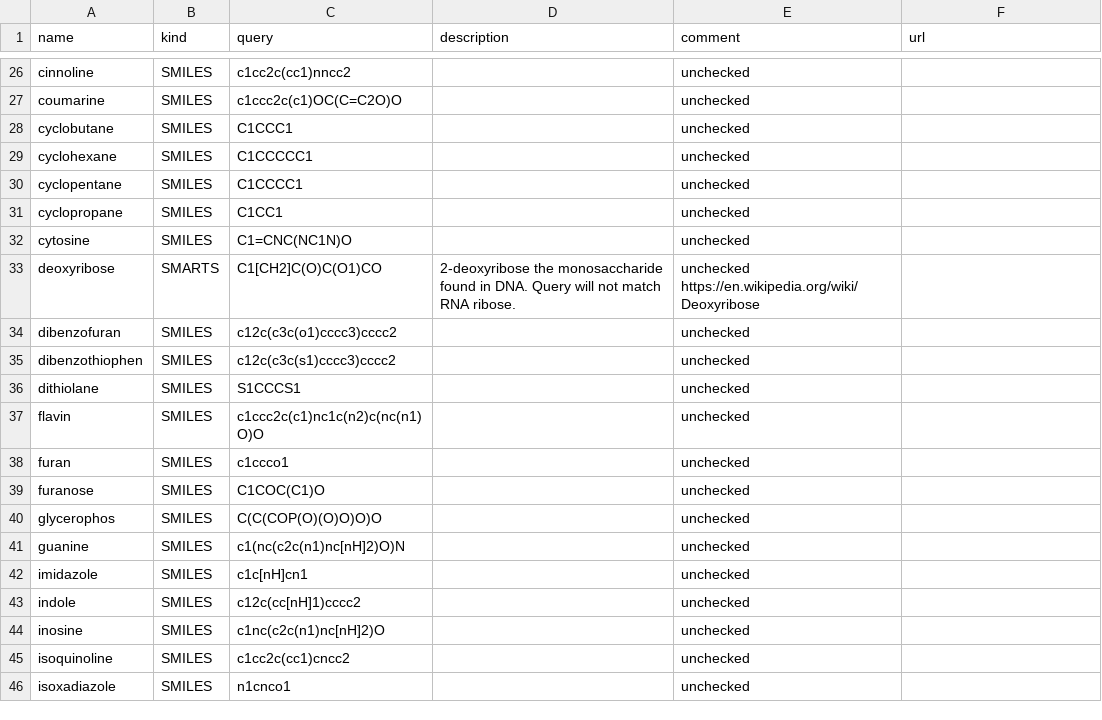
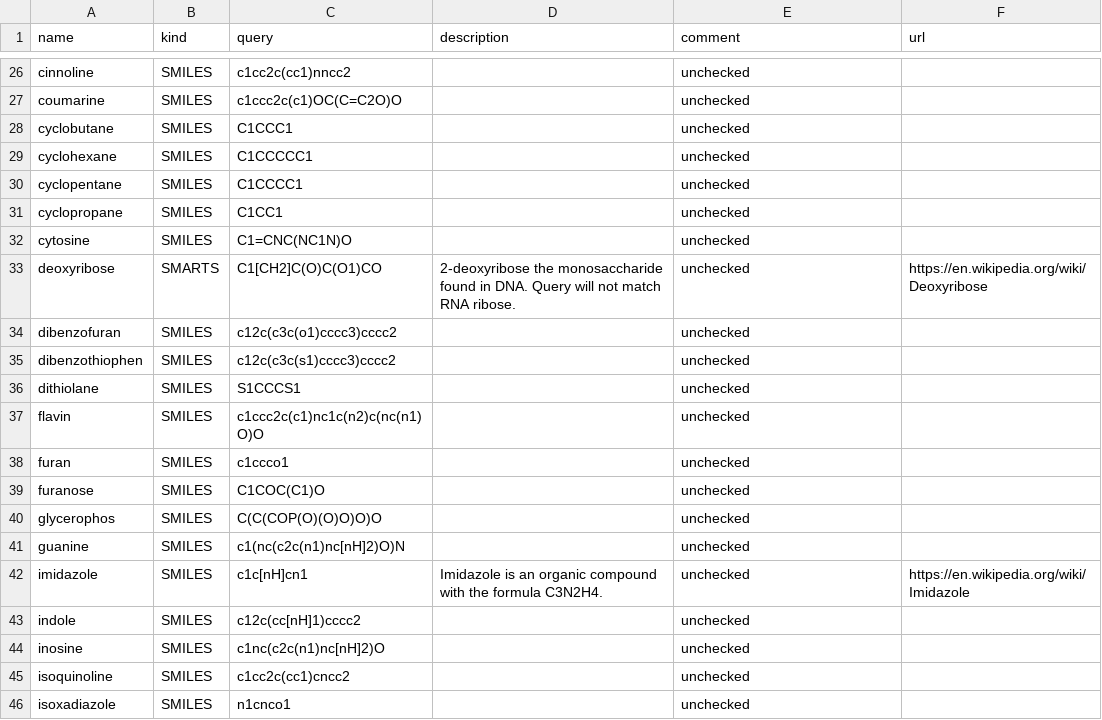
Before and after one commit to PDBeurope/ccdutils, a TSV file: pdbeccdutils/data/fragment_library.tsv, drawn as a sheet; only a part is shown, gaps mark what is left out; the diff covers the shown part only.

```diff
--- a/pdbeccdutils/data/fragment_library.tsv
+++ b/pdbeccdutils/data/fragment_library.tsv
@@ -33 +33 @@ cytosine	SMILES	C1=CNC(NC1N)O		unchecked
-deoxyribose	SMARTS	C1[CH2]C(O)C(O1)CO	"2-deoxyribose the monosaccharide found in DNA. Query will not match RNA ribose."	unchecked   https://en.wikipedia.org/wiki/Deoxyribose
+deoxyribose	SMARTS	C1[CH2]C(O)C(O1)CO	"2-deoxyribose the monosaccharide found in DNA. Query will not match RNA ribose."	unchecked	https://en.wikipedia.org/wiki/Deoxyribose
@@ -42 +42 @@ guanine	SMILES	c1(nc(c2c(n1)nc[nH]2)O)N		unchecked
-imidazole	SMILES	c1c[nH]cn1		unchecked	
+imidazole	SMILES	c1c[nH]cn1	"Imidazole is an organic compound with the formula C3N2H4."	unchecked	https://en.wikipedia.org/wiki/Imidazole
```
Also changed, not shown: 1 added row and 11 edited cells elsewhere in this file, 5 other files.
